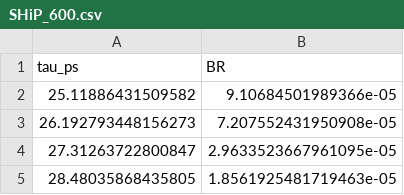
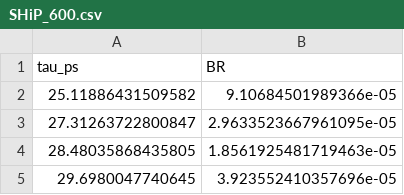
Before and after one commit to alp-aca/alp-aca, a CSV file: tutorials/displaced_LHCb/SHiP_600.csv, drawn as a sheet; only a part is shown; the shorter side is filled out with more unchanged rows.

```diff
--- a/tutorials/displaced_LHCb/SHiP_600.csv
+++ b/tutorials/displaced_LHCb/SHiP_600.csv
@@ -2,3 +2,2 @@ tau_ps,BR
 25.11886431509582,9.10684501989366e-05
-26.192793448156273,7.207552431950908e-05
 27.31263722800847,2.9633523667961095e-05
```
Also changed, not shown: 5 other files.
